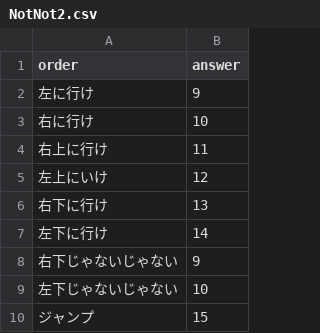
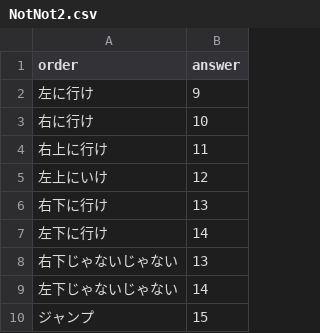
Before and after one commit to takara-koudai/4months, a CSV file: Assets/Resources/NotNot2.csv, drawn as a sheet.

```diff
--- a/Assets/Resources/NotNot2.csv
+++ b/Assets/Resources/NotNot2.csv
@@ -7,4 +7,4 @@ order,answer
 左下に行け,14
-右下じゃないじゃない,9
-左下じゃないじゃない,10
+右下じゃないじゃない,13
+左下じゃないじゃない,14
 ジャンプ,15
```
Also changed, not shown: 12 other files.
